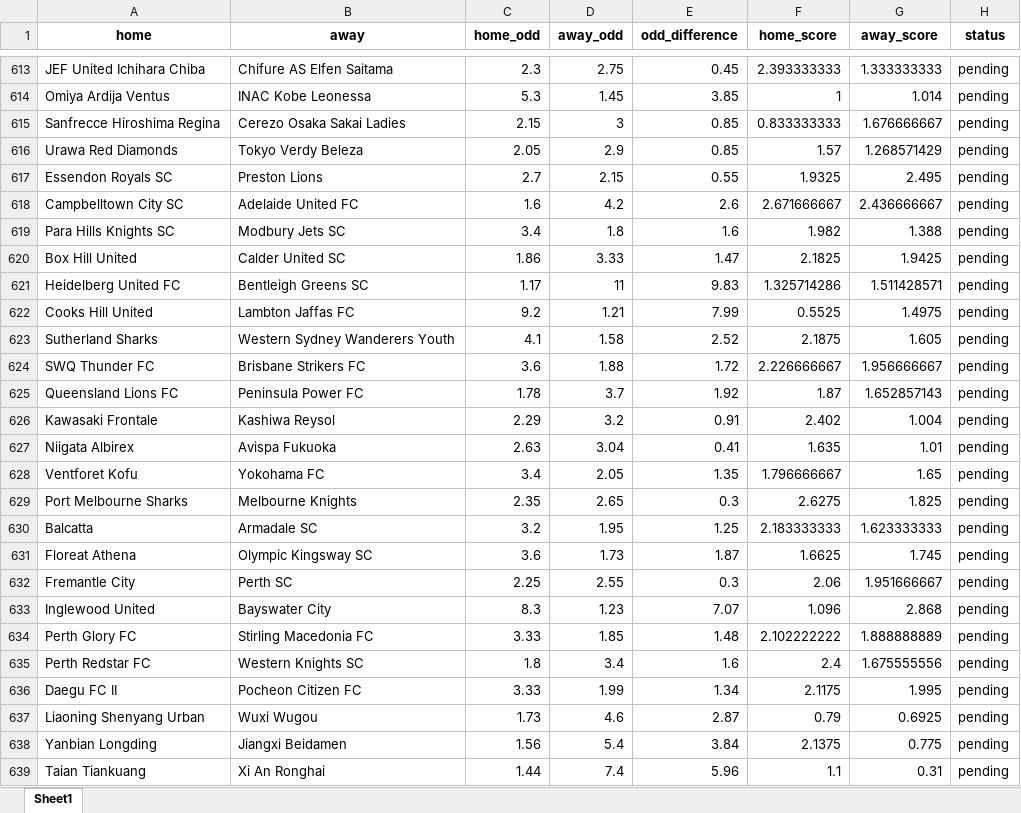
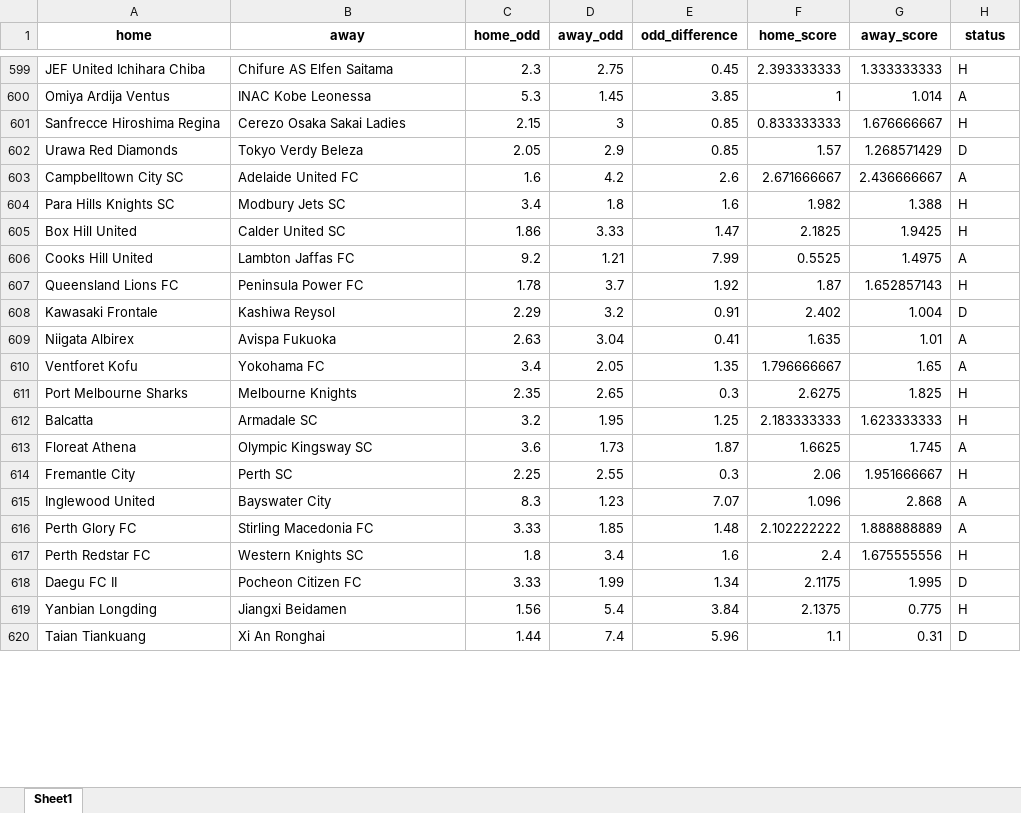
Before and after one commit to jbadonai/betting-predictions, an Excel workbook: bak/ml_fb.xlsx, sheet Sheet1, drawn as a sheet; only a part is shown, gaps mark what is left out; values as stored, in another font and other column widths than the file's, no borders; removed rows and columns are numbered as before the commit, all else as after; the diff covers the shown part only; the diff names each change by its address in the sheet, - before the commit and + after, or states it on an @@ line.

```diff
--- a/bak/ml_fb.xlsx (sheet Sheet1)
+++ b/bak/ml_fb.xlsx (sheet Sheet1)
-H599 (status): pending
+H599 (status): H
-H600 (status): pending
+H600 (status): A
-H601 (status): pending
+H601 (status): H
-H602 (status): pending
+H602 (status): D
-row 617: Essendon Royals SC | Preston Lions | 2.7 | 2.15 | 0.55 | 1.9325 | 2.495 | pending
-H603 (status): pending
+H603 (status): A
-H604:H605 (status): pending
+H604:H605 (status): H
-row 621: Heidelberg United FC | Bentleigh Greens SC | 1.17 | 11 | 9.83 | 1.325714286 | 1.511428571 | pending
-H606 (status): pending
+H606 (status): A
-row 623: Sutherland Sharks | Western Sydney Wanderers Youth | 4.1 | 1.58 | 2.52 | 2.1875 | 1.605 | pending
-row 624: SWQ Thunder FC | Brisbane Strikers FC | 3.6 | 1.88 | 1.72 | 2.226666667 | 1.956666667 | pending
-H607 (status): pending
+H607 (status): H
-H608 (status): pending
+H608 (status): D
-H609:H610 (status): pending
+H609:H610 (status): A
-H611:H612 (status): pending
+H611:H612 (status): H
-H613 (status): pending
+H613 (status): A
-H614 (status): pending
+H614 (status): H
-H615:H616 (status): pending
+H615:H616 (status): A
-H617 (status): pending
+H617 (status): H
-H618 (status): pending
+H618 (status): D
-row 637: Liaoning Shenyang Urban | Wuxi Wugou | 1.73 | 4.6 | 2.87 | 0.79 | 0.6925 | pending
-H619 (status): pending
+H619 (status): H
-H620 (status): pending
+H620 (status): D
```
Also changed, not shown: 124 added rows, 17 removed rows and 35 edited cells elsewhere in this sheet, ml_fb.xlsx, 13 other files.
